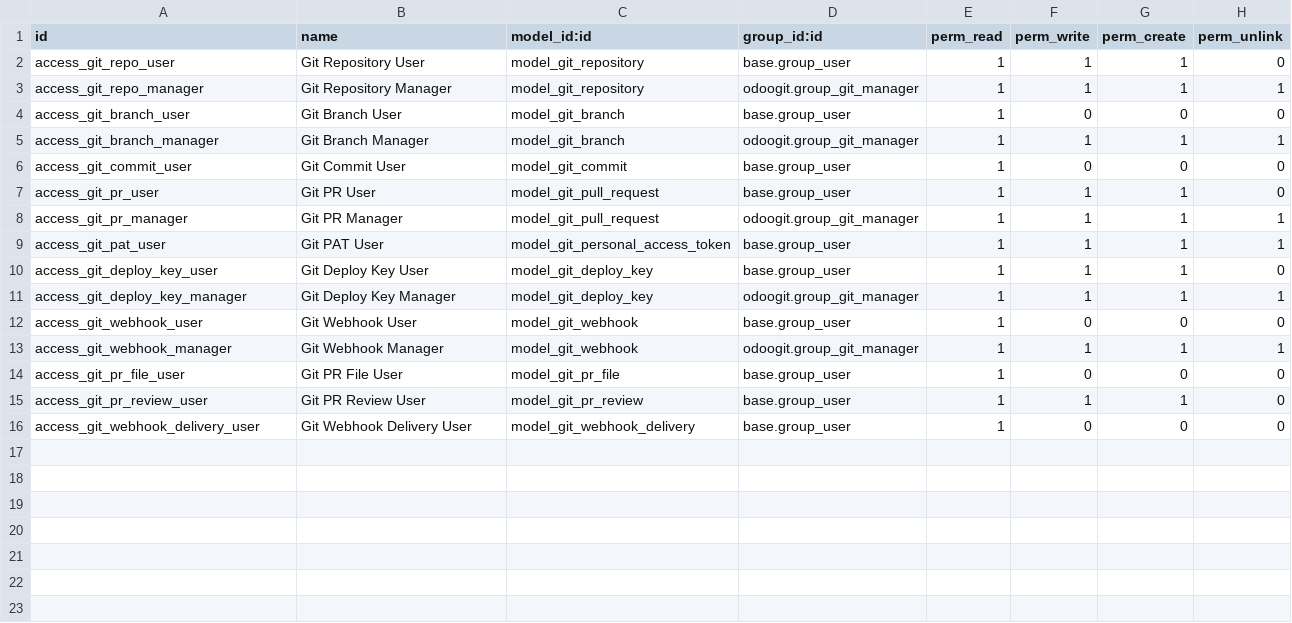
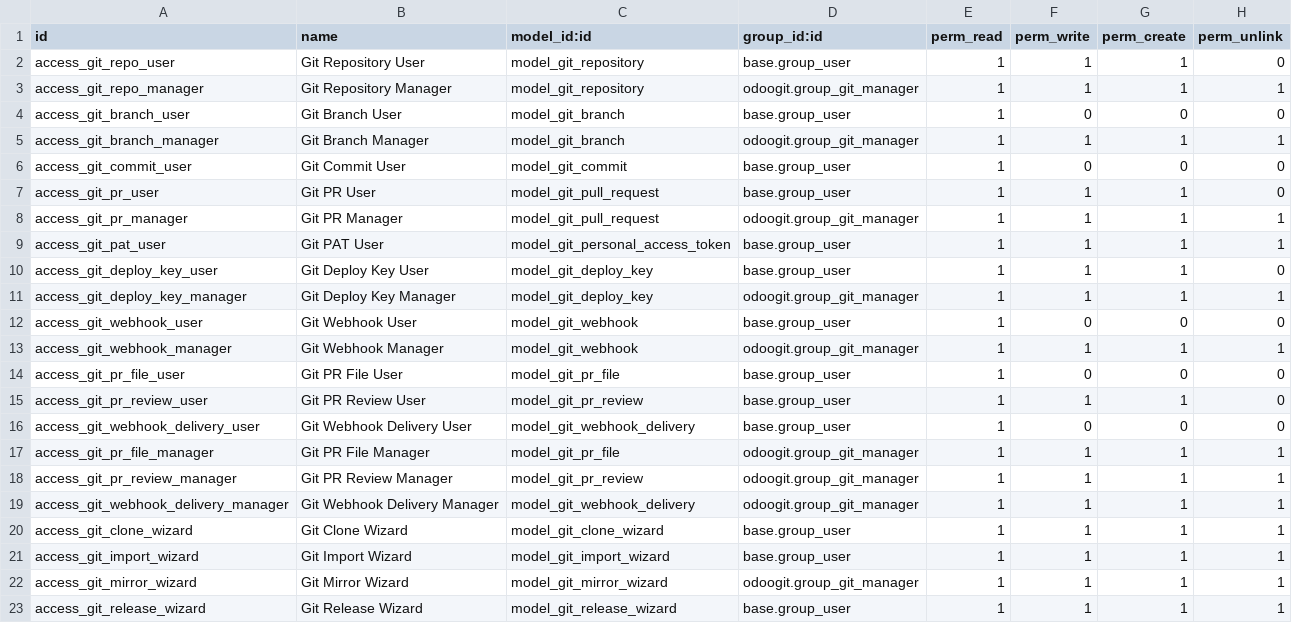
Before and after one commit to DonsWayo/odoo-addons, a CSV file: odoogit/security/ir.model.access.csv, drawn as a sheet.

Commit message:
fix(security): tokens no longer grant access their owner lacks
Four separate authorisation defects, each with a regression test.

- Smart HTTP accepted any valid PAT for any repository. _get_repo()
  discarded the Basic-auth username, resolved the password to a PAT
  globally, and returned the repo without checking the token owner's
  permissions. repository_ids is documented "empty = all accessible
  repositories" but was implemented as "empty = all repositories" — and
  empty is the default, so any employee's token could clone and push to
  any private repo. Tokens now resolve to their owner via
  _identity_for_token() and that owner's access is what decides.

- Deploy keys and webhooks were readable by every employee. Their only
  ir.rule named group_git_manager; a rule bound to a group does not
  apply to non-members, who then match no rule and are unrestricted,
  while ir.model.access grants base.group_user read. Both models store
  a credential. Rules now target group_git_user, with separate
  permissive manager rules.

- git.pr.file, git.pr.review and git.webhook.delivery had no record
  rules at all: review bodies, diff patches and delivery payloads of
  private repositories were readable by any internal user.

- Raw tokens were persisted beside their hash, so "this token will not
  be shown again" was false. token is now a non-stored computed field
  surfaced only on the recordset returned by create()/regenerate();
  the database keeps the SHA-256 hash alone. Verification uses
  hmac.compare_digest.

Also fixes the LF branch of _parse_cgi_response, which skipped 4 bytes
past a 2-byte separator and truncated every LF-delimited git response,
and renames _check_branch_protection to _check_push_permission, which
is what it actually does.

```diff
--- a/odoogit/security/ir.model.access.csv
+++ b/odoogit/security/ir.model.access.csv
@@ -16 +16,8 @@ access_git_pr_review_user,Git PR Review User,model_git_pr_review,base.group_user
 access_git_webhook_delivery_user,Git Webhook Delivery User,model_git_webhook_delivery,base.group_user,1,0,0,0
+access_git_pr_file_manager,Git PR File Manager,model_git_pr_file,odoogit.group_git_manager,1,1,1,1
+access_git_pr_review_manager,Git PR Review Manager,model_git_pr_review,odoogit.group_git_manager,1,1,1,1
+access_git_webhook_delivery_manager,Git Webhook Delivery Manager,model_git_webhook_delivery,odoogit.group_git_manager,1,1,1,1
+access_git_clone_wizard,Git Clone Wizard,model_git_clone_wizard,base.group_user,1,1,1,1
+access_git_import_wizard,Git Import Wizard,model_git_import_wizard,base.group_user,1,1,1,1
+access_git_mirror_wizard,Git Mirror Wizard,model_git_mirror_wizard,odoogit.group_git_manager,1,1,1,1
+access_git_release_wizard,Git Release Wizard,model_git_release_wizard,base.group_user,1,1,1,1
```
Also changed, not shown: 5 other files.
